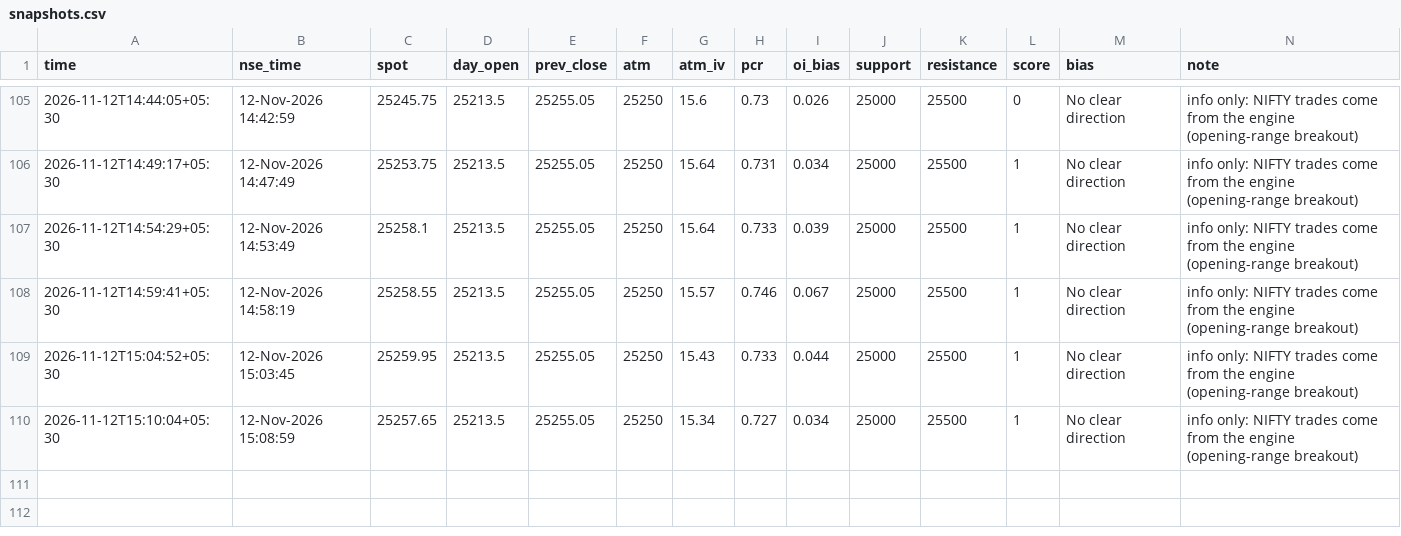
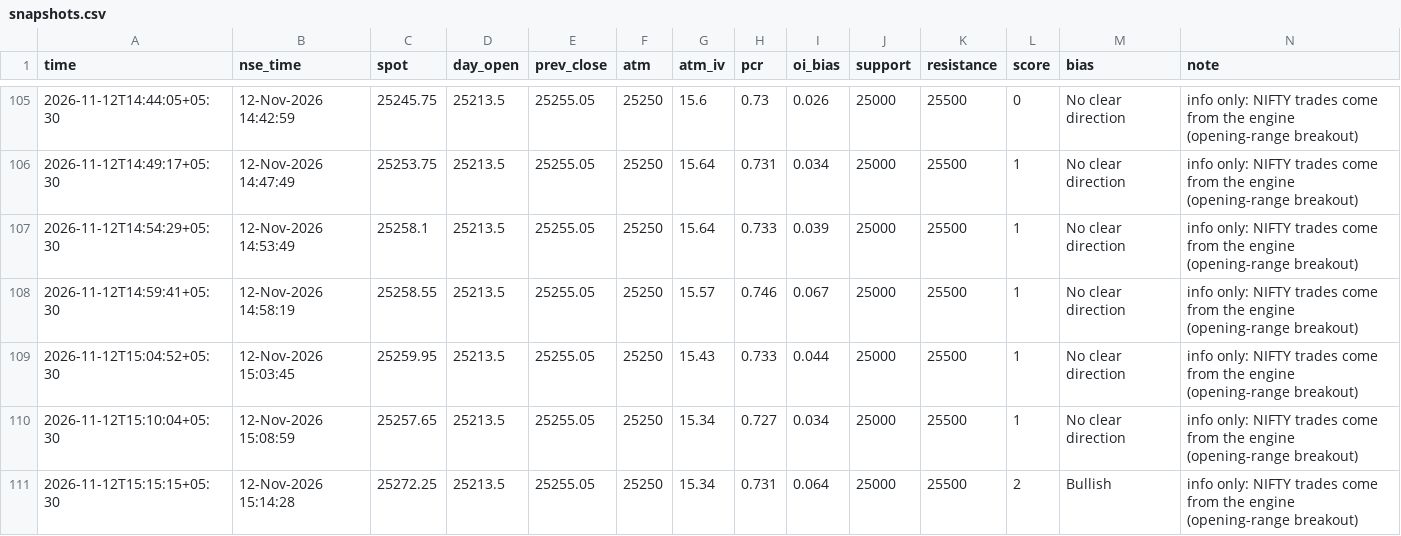
Before and after one commit to SriMouni/market-scanner, a CSV file: data/snapshots.csv, drawn as a sheet; only a part is shown, gaps mark what is left out; the diff names each change by its address in the sheet, - before the commit and + after, or states it on an @@ line.

```diff
--- a/data/snapshots.csv
+++ b/data/snapshots.csv
+row 111: 2026-11-12T15:15:15+05:30 | 12-Nov-2026 15:14:28 | 25272.25 | 25213.5 | 25255.05 | 25250 | 15.34 | 0.731 | 0.064 | 25000 | 25500 | 2 | Bullish | info only: NIFTY trades come from the engine (opening-range breakout)
```
Also changed, not shown: data/cash_trades.csv, 8 other files.
